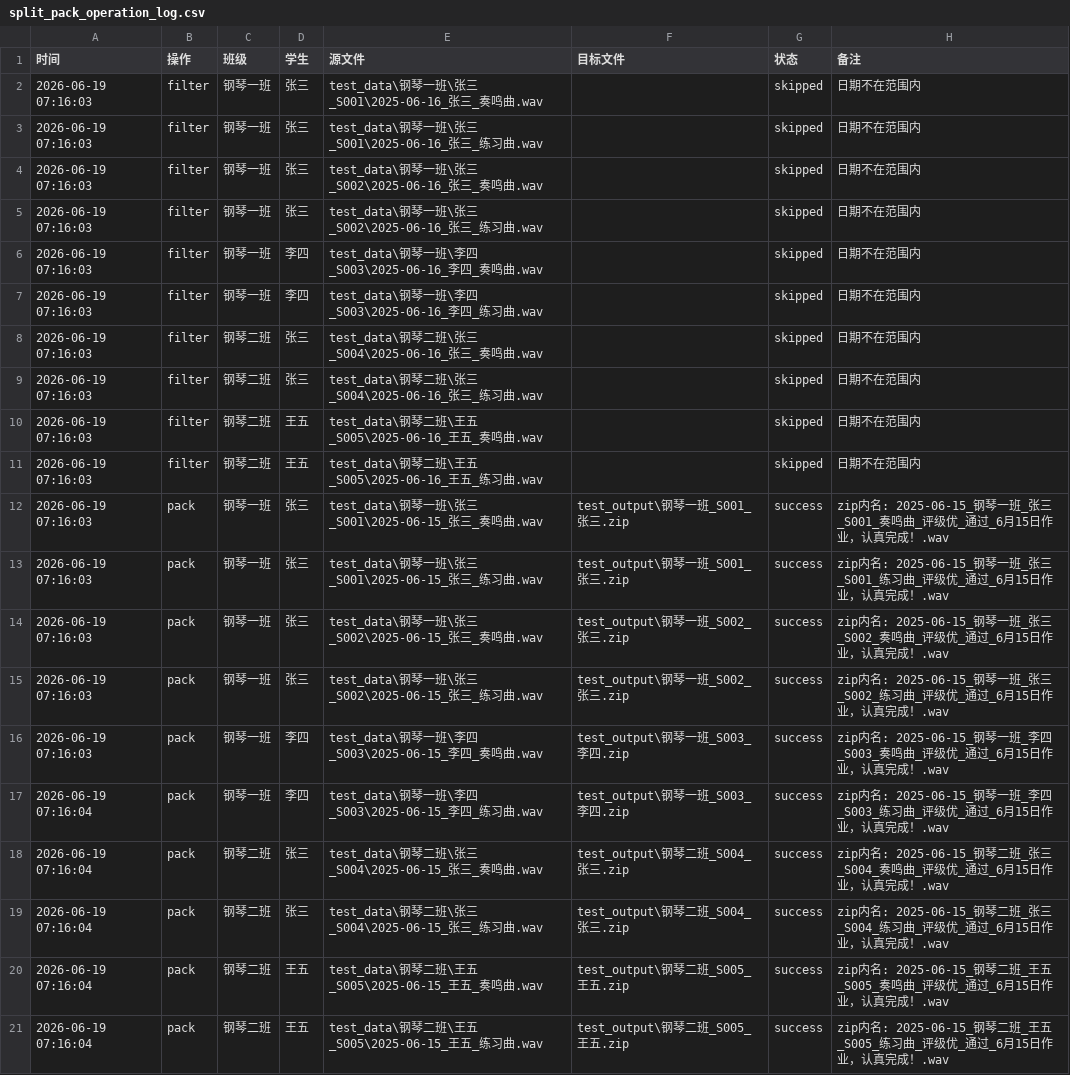
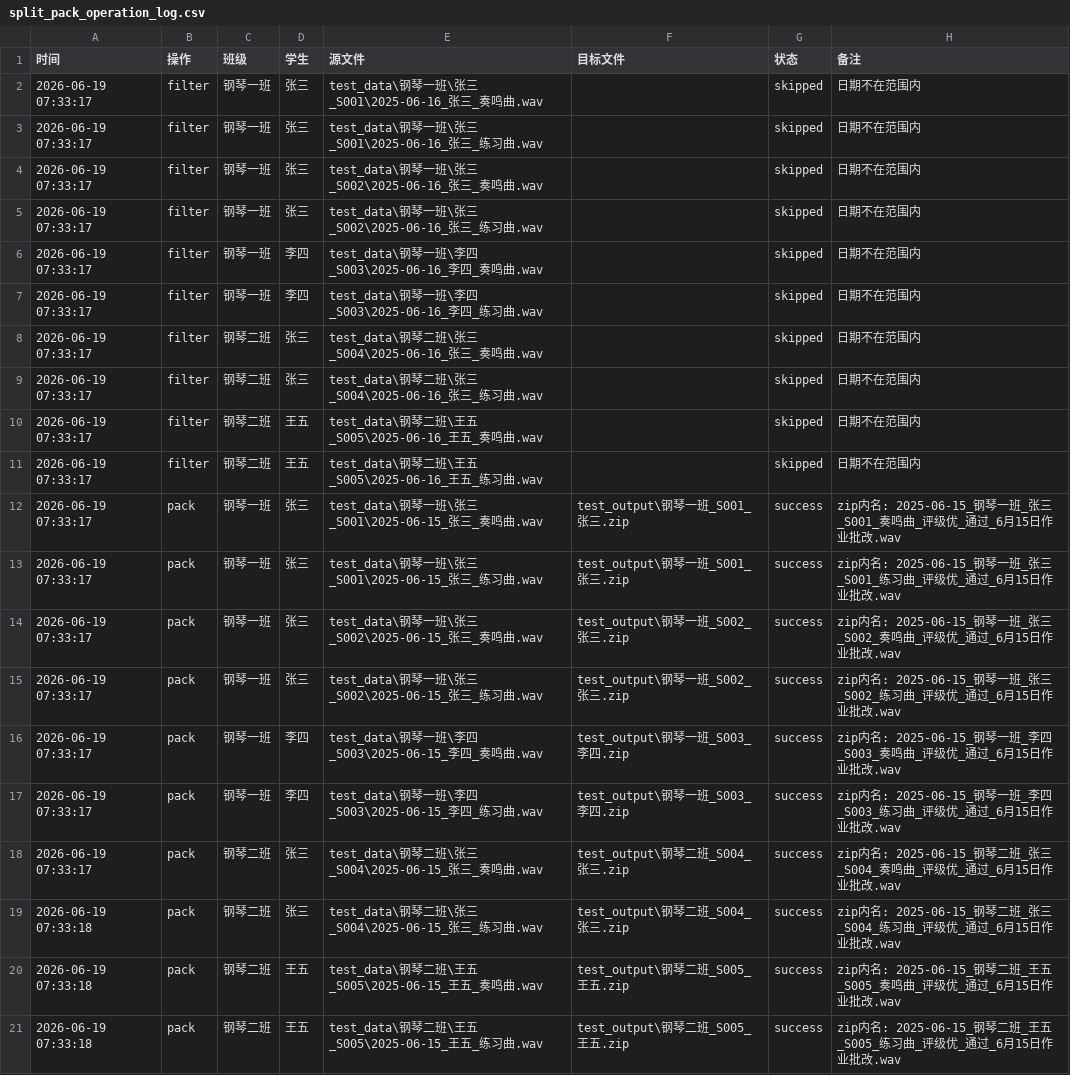
Before and after one commit to shenxh1101/wintrae-1347, a CSV file: test_output/split_pack_operation_log.csv, drawn as a sheet.

```diff
--- a/test_output/split_pack_operation_log.csv
+++ b/test_output/split_pack_operation_log.csv
@@ -1,21 +1,21 @@
 时间,操作,班级,学生,源文件,目标文件,状态,备注
-2026-06-19 07:16:03,filter,钢琴一班,张三,test_data\钢琴一班\张三_S001\2025-06-16_张三_奏鸣曲.wav,,skipped,日期不在范围内
-2026-06-19 07:16:03,filter,钢琴一班,张三,test_data\钢琴一班\张三_S001\2025-06-16_张三_练习曲.wav,,skipped,日期不在范围内
-2026-06-19 07:16:03,filter,钢琴一班,张三,test_data\钢琴一班\张三_S002\2025-06-16_张三_奏鸣曲.wav,,skipped,日期不在范围内
-2026-06-19 07:16:03,filter,钢琴一班,张三,test_data\钢琴一班\张三_S002\2025-06-16_张三_练习曲.wav,,skipped,日期不在范围内
-2026-06-19 07:16:03,filter,钢琴一班,李四,test_data\钢琴一班\李四_S003\2025-06-16_李四_奏鸣曲.wav,,skipped,日期不在范围内
-2026-06-19 07:16:03,filter,钢琴一班,李四,test_data\钢琴一班\李四_S003\2025-06-16_李四_练习曲.wav,,skipped,日期不在范围内
-2026-06-19 07:16:03,filter,钢琴二班,张三,test_data\钢琴二班\张三_S004\2025-06-16_张三_奏鸣曲.wav,,skipped,日期不在范围内
-2026-06-19 07:16:03,filter,钢琴二班,张三,test_data\钢琴二班\张三_S004\2025-06-16_张三_练习曲.wav,,skipped,日期不在范围内
-2026-06-19 07:16:03,filter,钢琴二班,王五,test_data\钢琴二班\王五_S005\2025-06-16_王五_奏鸣曲.wav,,skipped,日期不在范围内
-2026-06-19 07:16:03,filter,钢琴二班,王五,test_data\钢琴二班\王五_S005\2025-06-16_王五_练习曲.wav,,skipped,日期不在范围内
-2026-06-19 07:16:03,pack,钢琴一班,张三,test_data\钢琴一班\张三_S001\2025-06-15_张三_奏鸣曲.wav,test_output\钢琴一班_S001_张三.zip,success,zip内名: 2025-06-15_钢琴一班_张三_S001_奏鸣曲_评级优_通过_6月15日作业，认真完成！.wav
-2026-06-19 07:16:03,pack,钢琴一班,张三,test_data\钢琴一班\张三_S001\2025-06-15_张三_练习曲.wav,test_output\钢琴一班_S001_张三.zip,success,zip内名: 2025-06-15_钢琴一班_张三_S001_练习曲_评级优_通过_6月15日作业，认真完成！.wav
-2026-06-19 07:16:03,pack,钢琴一班,张三,test_data\钢琴一班\张三_S002\2025-06-15_张三_奏鸣曲.wav,test_output\钢琴一班_S002_张三.zip,success,zip内名: 2025-06-15_钢琴一班_张三_S002_奏鸣曲_评级优_通过_6月15日作业，认真完成！.wav
-2026-06-19 07:16:03,pack,钢琴一班,张三,test_data\钢琴一班\张三_S002\2025-06-15_张三_练习曲.wav,test_output\钢琴一班_S002_张三.zip,success,zip内名: 2025-06-15_钢琴一班_张三_S002_练习曲_评级优_通过_6月15日作业，认真完成！.wav
-2026-06-19 07:16:03,pack,钢琴一班,李四,test_data\钢琴一班\李四_S003\2025-06-15_李四_奏鸣曲.wav,test_output\钢琴一班_S003_李四.zip,success,zip内名: 2025-06-15_钢琴一班_李四_S003_奏鸣曲_评级优_通过_6月15日作业，认真完成！.wav
-2026-06-19 07:16:04,pack,钢琴一班,李四,test_data\钢琴一班\李四_S003\2025-06-15_李四_练习曲.wav,test_output\钢琴一班_S003_李四.zip,success,zip内名: 2025-06-15_钢琴一班_李四_S003_练习曲_评级优_通过_6月15日作业，认真完成！.wav
-2026-06-19 07:16:04,pack,钢琴二班,张三,test_data\钢琴二班\张三_S004\2025-06-15_张三_奏鸣曲.wav,test_output\钢琴二班_S004_张三.zip,success,zip内名: 2025-06-15_钢琴二班_张三_S004_奏鸣曲_评级优_通过_6月15日作业，认真完成！.wav
-2026-06-19 07:16:04,pack,钢琴二班,张三,test_data\钢琴二班\张三_S004\2025-06-15_张三_练习曲.wav,test_output\钢琴二班_S004_张三.zip,success,zip内名: 2025-06-15_钢琴二班_张三_S004_练习曲_评级优_通过_6月15日作业，认真完成！.wav
-2026-06-19 07:16:04,pack,钢琴二班,王五,test_data\钢琴二班\王五_S005\2025-06-15_王五_奏鸣曲.wav,test_output\钢琴二班_S005_王五.zip,success,zip内名: 2025-06-15_钢琴二班_王五_S005_奏鸣曲_评级优_通过_6月15日作业，认真完成！.wav
-2026-06-19 07:16:04,pack,钢琴二班,王五,test_data\钢琴二班\王五_S005\2025-06-15_王五_练习曲.wav,test_output\钢琴二班_S005_王五.zip,success,zip内名: 2025-06-15_钢琴二班_王五_S005_练习曲_评级优_通过_6月15日作业，认真完成！.wav
+2026-06-19 07:33:17,filter,钢琴一班,张三,test_data\钢琴一班\张三_S001\2025-06-16_张三_奏鸣曲.wav,,skipped,日期不在范围内
+2026-06-19 07:33:17,filter,钢琴一班,张三,test_data\钢琴一班\张三_S001\2025-06-16_张三_练习曲.wav,,skipped,日期不在范围内
+2026-06-19 07:33:17,filter,钢琴一班,张三,test_data\钢琴一班\张三_S002\2025-06-16_张三_奏鸣曲.wav,,skipped,日期不在范围内
+2026-06-19 07:33:17,filter,钢琴一班,张三,test_data\钢琴一班\张三_S002\2025-06-16_张三_练习曲.wav,,skipped,日期不在范围内
+2026-06-19 07:33:17,filter,钢琴一班,李四,test_data\钢琴一班\李四_S003\2025-06-16_李四_奏鸣曲.wav,,skipped,日期不在范围内
+2026-06-19 07:33:17,filter,钢琴一班,李四,test_data\钢琴一班\李四_S003\2025-06-16_李四_练习曲.wav,,skipped,日期不在范围内
+2026-06-19 07:33:17,filter,钢琴二班,张三,test_data\钢琴二班\张三_S004\2025-06-16_张三_奏鸣曲.wav,,skipped,日期不在范围内
+2026-06-19 07:33:17,filter,钢琴二班,张三,test_data\钢琴二班\张三_S004\2025-06-16_张三_练习曲.wav,,skipped,日期不在范围内
+2026-06-19 07:33:17,filter,钢琴二班,王五,test_data\钢琴二班\王五_S005\2025-06-16_王五_奏鸣曲.wav,,skipped,日期不在范围内
+2026-06-19 07:33:17,filter,钢琴二班,王五,test_data\钢琴二班\王五_S005\2025-06-16_王五_练习曲.wav,,skipped,日期不在范围内
+2026-06-19 07:33:17,pack,钢琴一班,张三,test_data\钢琴一班\张三_S001\2025-06-15_张三_奏鸣曲.wav,test_output\钢琴一班_S001_张三.zip,success,zip内名: 2025-06-15_钢琴一班_张三_S001_奏鸣曲_评级优_通过_6月15日作业批改.wav
+2026-06-19 07:33:17,pack,钢琴一班,张三,test_data\钢琴一班\张三_S001\2025-06-15_张三_练习曲.wav,test_output\钢琴一班_S001_张三.zip,success,zip内名: 2025-06-15_钢琴一班_张三_S001_练习曲_评级优_通过_6月15日作业批改.wav
+2026-06-19 07:33:17,pack,钢琴一班,张三,test_data\钢琴一班\张三_S002\2025-06-15_张三_奏鸣曲.wav,test_output\钢琴一班_S002_张三.zip,success,zip内名: 2025-06-15_钢琴一班_张三_S002_奏鸣曲_评级优_通过_6月15日作业批改.wav
+2026-06-19 07:33:17,pack,钢琴一班,张三,test_data\钢琴一班\张三_S002\2025-06-15_张三_练习曲.wav,test_output\钢琴一班_S002_张三.zip,success,zip内名: 2025-06-15_钢琴一班_张三_S002_练习曲_评级优_通过_6月15日作业批改.wav
+2026-06-19 07:33:17,pack,钢琴一班,李四,test_data\钢琴一班\李四_S003\2025-06-15_李四_奏鸣曲.wav,test_output\钢琴一班_S003_李四.zip,success,zip内名: 2025-06-15_钢琴一班_李四_S003_奏鸣曲_评级优_通过_6月15日作业批改.wav
+2026-06-19 07:33:17,pack,钢琴一班,李四,test_data\钢琴一班\李四_S003\2025-06-15_李四_练习曲.wav,test_output\钢琴一班_S003_李四.zip,success,zip内名: 2025-06-15_钢琴一班_李四_S003_练习曲_评级优_通过_6月15日作业批改.wav
+2026-06-19 07:33:17,pack,钢琴二班,张三,test_data\钢琴二班\张三_S004\2025-06-15_张三_奏鸣曲.wav,test_output\钢琴二班_S004_张三.zip,success,zip内名: 2025-06-15_钢琴二班_张三_S004_奏鸣曲_评级优_通过_6月15日作业批改.wav
+2026-06-19 07:33:18,pack,钢琴二班,张三,test_data\钢琴二班\张三_S004\2025-06-15_张三_练习曲.wav,test_output\钢琴二班_S004_张三.zip,success,zip内名: 2025-06-15_钢琴二班_张三_S004_练习曲_评级优_通过_6月15日作业批改.wav
+2026-06-19 07:33:18,pack,钢琴二班,王五,test_data\钢琴二班\王五_S005\2025-06-15_王五_奏鸣曲.wav,test_output\钢琴二班_S005_王五.zip,success,zip内名: 2025-06-15_钢琴二班_王五_S005_奏鸣曲_评级优_通过_6月15日作业批改.wav
+2026-06-19 07:33:18,pack,钢琴二班,王五,test_data\钢琴二班\王五_S005\2025-06-15_王五_练习曲.wav,test_output\钢琴二班_S005_王五.zip,success,zip内名: 2025-06-15_钢琴二班_王五_S005_练习曲_评级优_通过_6月15日作业批改.wav
```
Also changed, not shown: test_output/pack_index.csv, test_report/practice_list.csv, 14 other files.
